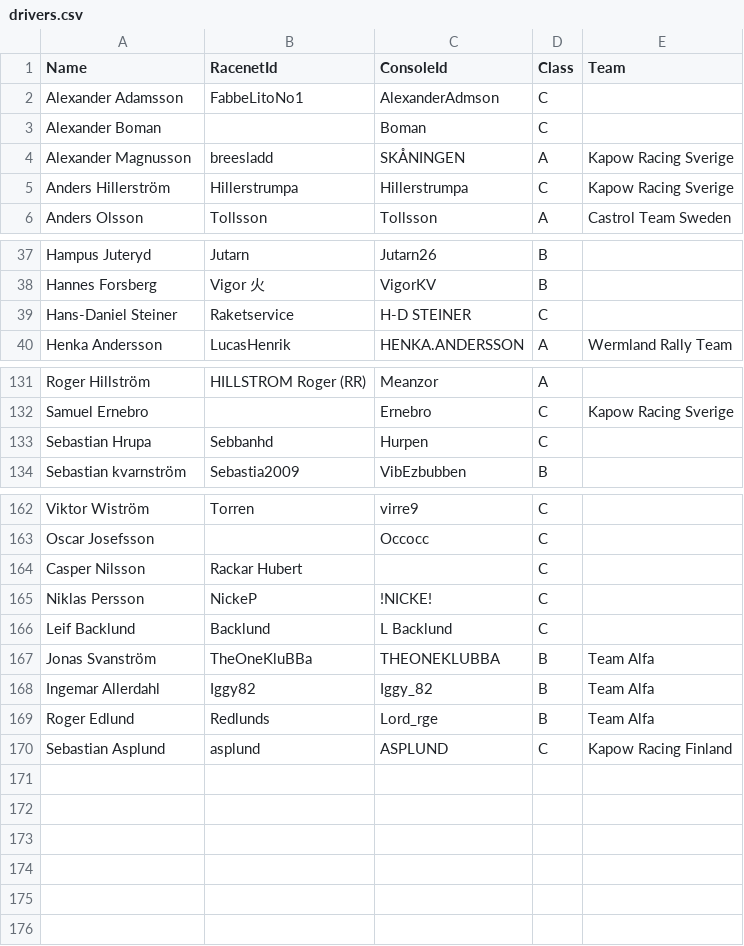
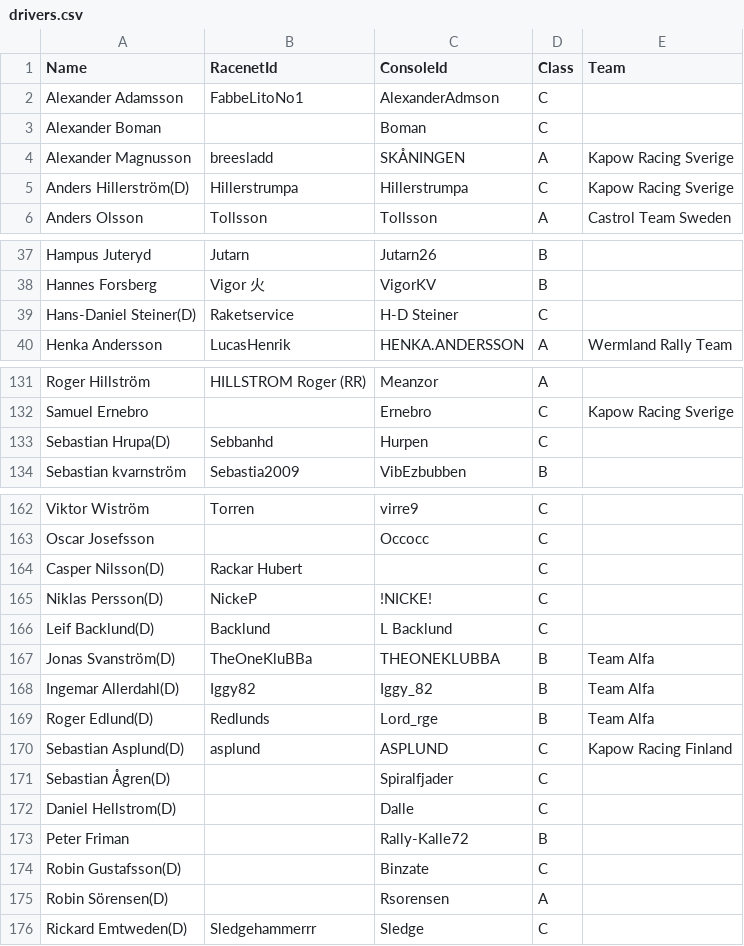
Before and after one commit to kapoow/rally-round, a CSV file: src/state/maintmaster-supercupen/drivers.csv, drawn as a sheet; only a part is shown, gaps mark what is left out.

```diff
--- a/src/state/maintmaster-supercupen/drivers.csv
+++ b/src/state/maintmaster-supercupen/drivers.csv
@@ -4,3 +4,3 @@ Alexander Boman,,Boman,C,
 Alexander Magnusson,breesladd,SKÅNINGEN,A,Kapow Racing Sverige
-Anders Hillerström,Hillerstrumpa,Hillerstrumpa,C,Kapow Racing Sverige
+Anders Hillerström(D),Hillerstrumpa,Hillerstrumpa,C,Kapow Racing Sverige
 Anders Olsson,Tollsson,Tollsson,A,Castrol Team Sweden
@@ -38,3 +38,3 @@ Hampus Juteryd,Jutarn,Jutarn26,B,
 Hannes Forsberg,Vigor 火,VigorKV,B,
-Hans-Daniel Steiner,Raketservice,H-D STEINER,C,
+Hans-Daniel Steiner(D),Raketservice,H-D Steiner,C,
 Henka Andersson,LucasHenrik,HENKA.ANDERSSON,A,Wermland Rally Team
@@ -132,3 +132,3 @@ Roger Hillström,HILLSTROM Roger (RR),Meanzor,A,
 Samuel Ernebro,,Ernebro,C,Kapow Racing Sverige
-Sebastian Hrupa,Sebbanhd,Hurpen,C,
+Sebastian Hrupa(D),Sebbanhd,Hurpen,C,
 Sebastian kvarnström,Sebastia2009,VibEzbubben,B,
@@ -163,8 +163,14 @@ Viktor Wiström,Torren,virre9,C,
 Oscar Josefsson,,Occocc,C,
-Casper Nilsson,Rackar Hubert,,C,
-Niklas Persson,NickeP,!NICKE!,C,
-Leif Backlund,Backlund,L Backlund,C,
-Jonas Svanström,TheOneKluBBa,THEONEKLUBBA,B,Team Alfa
-Ingemar Allerdahl,Iggy82,Iggy_82,B,Team Alfa
-Roger Edlund,Redlunds,Lord_rge,B,Team Alfa
-Sebastian Asplund,asplund,ASPLUND,C,Kapow Racing Finland
+Casper Nilsson(D),Rackar Hubert,,C,
+Niklas Persson(D),NickeP,!NICKE!,C,
+Leif Backlund(D),Backlund,L Backlund,C,
+Jonas Svanström(D),TheOneKluBBa,THEONEKLUBBA,B,Team Alfa
+Ingemar Allerdahl(D),Iggy82,Iggy_82,B,Team Alfa
+Roger Edlund(D),Redlunds,Lord_rge,B,Team Alfa
+Sebastian Asplund(D),asplund,ASPLUND,C,Kapow Racing Finland
+Sebastian Ågren(D),,Spiralfjader,C,
+Daniel Hellstrom(D),,Dalle,C,
+Peter Friman,,Rally-Kalle72,B,
+Robin Gustafsson(D),,Binzate,C,
+Robin Sörensen(D),,Rsorensen,A,
+Rickard Emtweden(D),Sledgehammerrr,Sledge,C,
```
Also changed, not shown: 3 other files.
